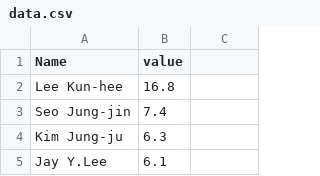
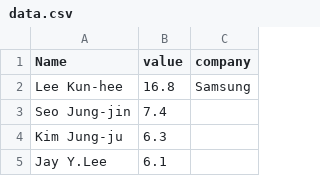
Before and after one commit to de24world/top30_rich_korea, a CSV file: data.csv, drawn as a sheet; only a part is shown.

```diff
--- a/data.csv
+++ b/data.csv
@@ -1,3 +1,3 @@
-Name,value
-Lee Kun-hee, 16.8
+Name,value, company
+Lee Kun-hee, 16.8, Samsung
 Seo Jung-jin, 7.4
```
Also changed, not shown: 2 other files.
